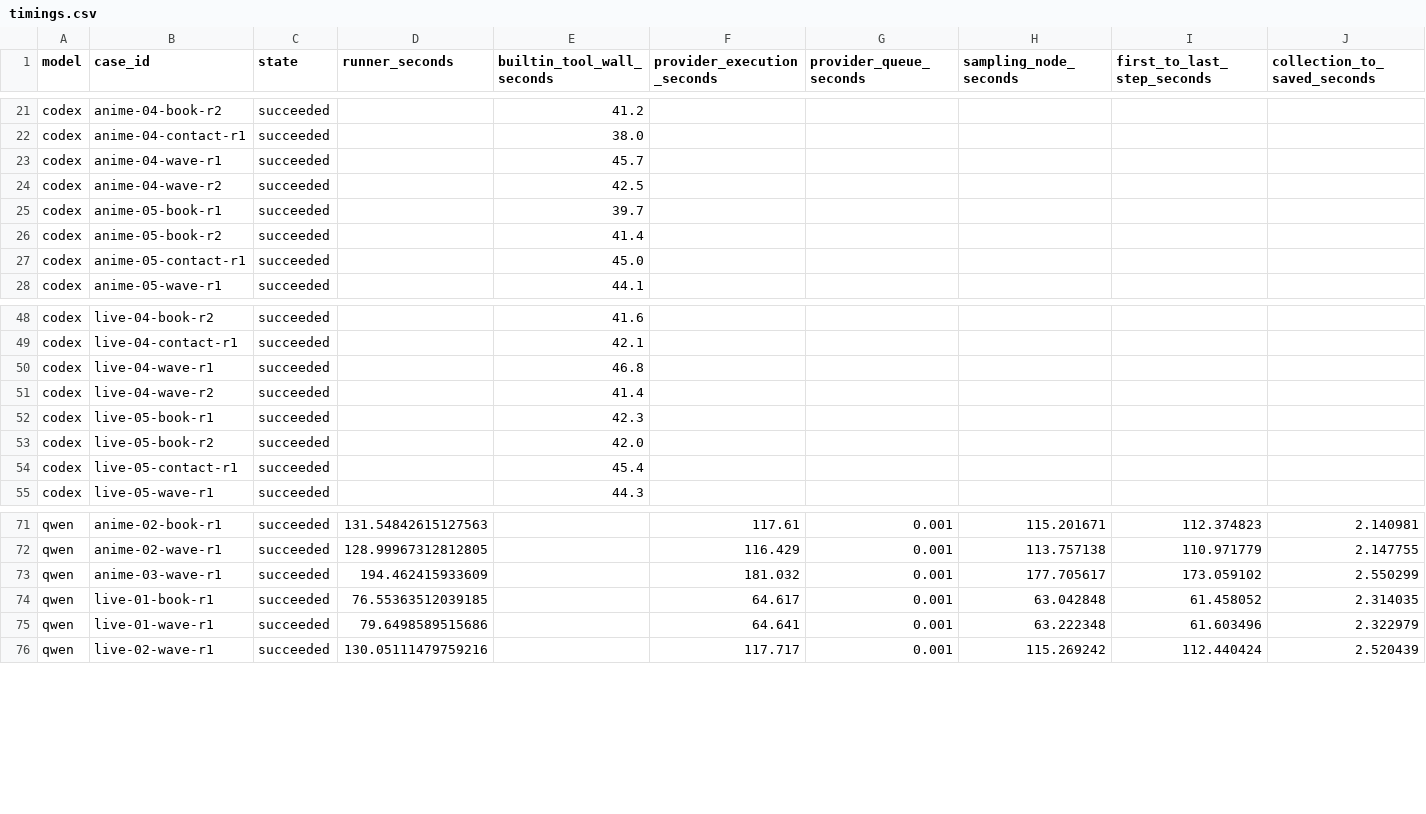
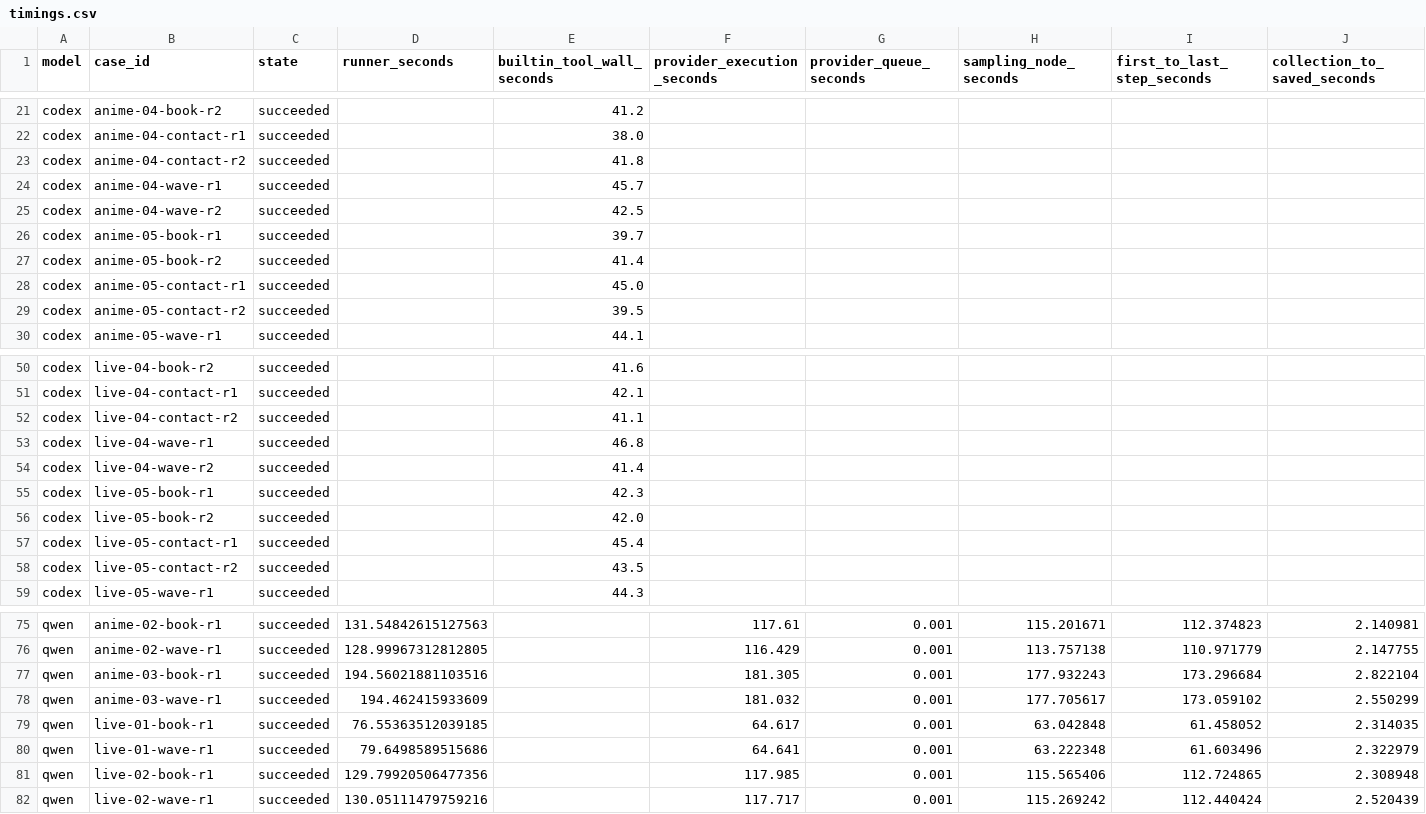
Before and after one commit to Aidenzich/road-to-master, a CSV file: spikes/assets/multichar-reference-20260913/timings.csv, drawn as a sheet; only a part is shown, gaps mark what is left out; rows hold the shown columns only; the diff names each change by its address in the sheet, - before the commit and + after, or states it on an @@ line.

```diff
--- a/spikes/assets/multichar-reference-20260913/timings.csv
+++ b/spikes/assets/multichar-reference-20260913/timings.csv
+row 23: codex | anime-04-contact-r2 | succeeded |  | 41.8
+row 29: codex | anime-05-contact-r2 | succeeded |  | 39.5
+row 52: codex | live-04-contact-r2 | succeeded |  | 41.1
+row 58: codex | live-05-contact-r2 | succeeded |  | 43.5
+row 77: qwen | anime-03-book-r1 | succeeded | 194.56021881103516 |  | 181.305 | 0.001 | 177.932243 | 173.296684 | 2.822104
+row 81: qwen | live-02-book-r1 | succeeded | 129.79920506477356 |  | 117.985 | 0.001 | 115.565406 | 112.724865 | 2.308948
```
Also changed, not shown: spikes/assets/multichar-reference-20260913/results.csv, 27 other files.
